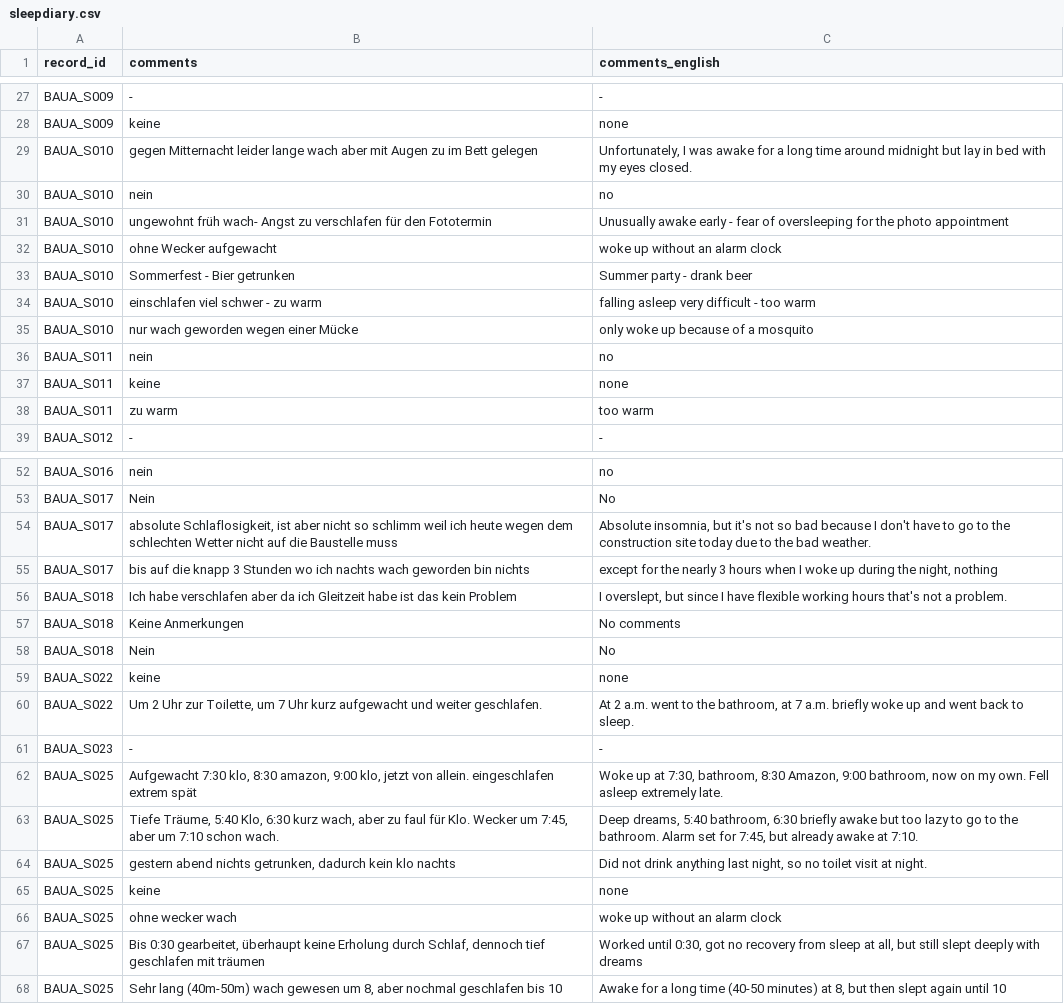
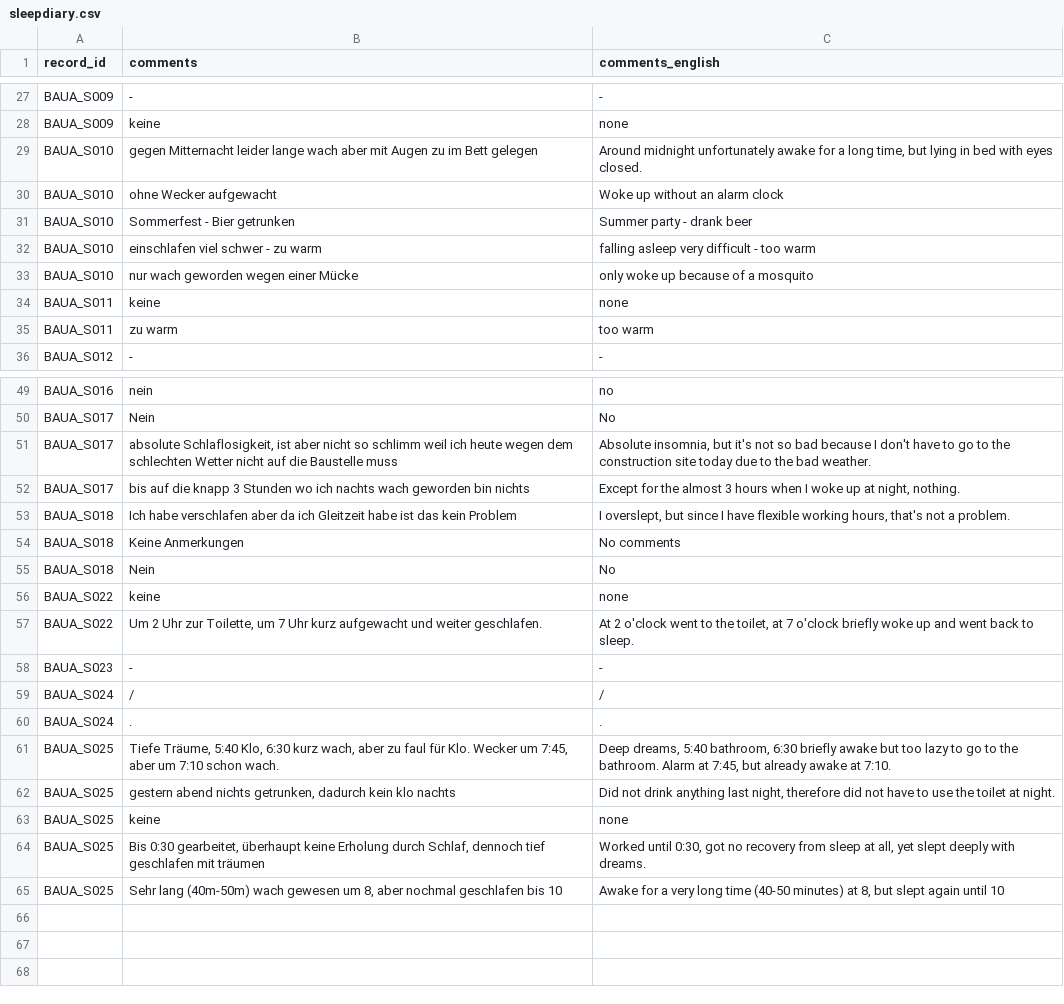
Before and after one commit to MeLiDosProject/BroszioEtAl_Dataset_2025, a CSV file: data/AI_translations/sleepdiary.csv, drawn as a sheet; only a part is shown, gaps mark what is left out; the diff covers the shown part only.

```diff
--- a/data/AI_translations/sleepdiary.csv
+++ b/data/AI_translations/sleepdiary.csv
@@ -28,6 +28,4 @@ BAUA_S009,-,-
 BAUA_S009,keine,none
-BAUA_S010,gegen Mitternacht leider lange wach aber mit Augen zu im Bett gelegen,"Unfortunately, I was awake for a long time around midnight but lay in bed with my eyes closed."
-BAUA_S010,nein,no
-BAUA_S010,ungewohnt früh wach- Angst zu verschlafen für den Fototermin,Unusually awake early - fear of oversleeping for the photo appointment
-BAUA_S010,ohne Wecker aufgewacht,woke up without an alarm clock
+BAUA_S010,gegen Mitternacht leider lange wach aber mit Augen zu im Bett gelegen,"Around midnight unfortunately awake for a long time, but lying in bed with eyes closed."
+BAUA_S010,ohne Wecker aufgewacht,Woke up without an alarm clock
 BAUA_S010,Sommerfest - Bier getrunken,Summer party - drank beer
@@ -35,3 +33,2 @@ BAUA_S010,einschlafen viel schwer - zu warm,falling asleep very difficult - too
 BAUA_S010,nur wach geworden wegen einer Mücke,only woke up because of a mosquito
-BAUA_S011,nein,no
 BAUA_S011,keine,none
@@ -54,4 +51,4 @@ BAUA_S017,Nein,No
 BAUA_S017,"absolute Schlaflosigkeit, ist aber nicht so schlimm weil ich heute wegen dem schlechten Wetter nicht auf die Baustelle muss","Absolute insomnia, but it's not so bad because I don't have to go to the construction site today due to the bad weather."
-BAUA_S017,bis auf die knapp 3 Stunden wo ich nachts wach geworden bin nichts,"except for the nearly 3 hours when I woke up during the night, nothing"
-BAUA_S018,Ich habe verschlafen aber da ich Gleitzeit habe ist das kein Problem,"I overslept, but since I have flexible working hours that's not a problem."
+BAUA_S017,bis auf die knapp 3 Stunden wo ich nachts wach geworden bin nichts,"Except for the almost 3 hours when I woke up at night, nothing."
+BAUA_S018,Ich habe verschlafen aber da ich Gleitzeit habe ist das kein Problem,"I overslept, but since I have flexible working hours, that's not a problem."
 BAUA_S018,Keine Anmerkungen,No comments
@@ -59,10 +56,10 @@ BAUA_S018,Nein,No
 BAUA_S022,keine,none
-BAUA_S022,"Um 2 Uhr zur Toilette, um 7 Uhr kurz aufgewacht und weiter geschlafen.","At 2 a.m. went to the bathroom, at 7 a.m. briefly woke up and went back to sleep."
+BAUA_S022,"Um 2 Uhr zur Toilette, um 7 Uhr kurz aufgewacht und weiter geschlafen.","At 2 o'clock went to the toilet, at 7 o'clock briefly woke up and went back to sleep."
 BAUA_S023,-,-
-BAUA_S025,"Aufgewacht 7:30 klo, 8:30 amazon, 9:00 klo, jetzt von allein. eingeschlafen extrem spät","Woke up at 7:30, bathroom, 8:30 Amazon, 9:00 bathroom, now on my own. Fell asleep extremely late."
-BAUA_S025,"Tiefe Träume, 5:40 Klo, 6:30 kurz wach, aber zu faul für Klo. Wecker um 7:45, aber um 7:10 schon wach.","Deep dreams, 5:40 bathroom, 6:30 briefly awake but too lazy to go to the bathroom. Alarm set for 7:45, but already awake at 7:10."
-BAUA_S025,"gestern abend nichts getrunken, dadurch kein klo nachts","Did not drink anything last night, so no toilet visit at night."
+BAUA_S024,/,/
+BAUA_S024,.,.
+BAUA_S025,"Tiefe Träume, 5:40 Klo, 6:30 kurz wach, aber zu faul für Klo. Wecker um 7:45, aber um 7:10 schon wach.","Deep dreams, 5:40 bathroom, 6:30 briefly awake but too lazy to go to the bathroom. Alarm at 7:45, but already awake at 7:10."
+BAUA_S025,"gestern abend nichts getrunken, dadurch kein klo nachts","Did not drink anything last night, therefore did not have to use the toilet at night."
 BAUA_S025,keine,none
-BAUA_S025,ohne wecker wach,woke up without an alarm clock
-BAUA_S025,"Bis 0:30 gearbeitet, überhaupt keine Erholung durch Schlaf, dennoch tief geschlafen mit träumen","Worked until 0:30, got no recovery from sleep at all, but still slept deeply with dreams"
-BAUA_S025,"Sehr lang (40m-50m) wach gewesen um 8, aber nochmal geschlafen bis 10","Awake for a long time (40-50 minutes) at 8, but then slept again until 10"
+BAUA_S025,"Bis 0:30 gearbeitet, überhaupt keine Erholung durch Schlaf, dennoch tief geschlafen mit träumen","Worked until 0:30, got no recovery from sleep at all, yet slept deeply with dreams."
+BAUA_S025,"Sehr lang (40m-50m) wach gewesen um 8, aber nochmal geschlafen bis 10","Awake for a very long time (40-50 minutes) at 8, but slept again until 10"
```
Also changed, not shown: 7 edited cells elsewhere in this file, 40 other files.
